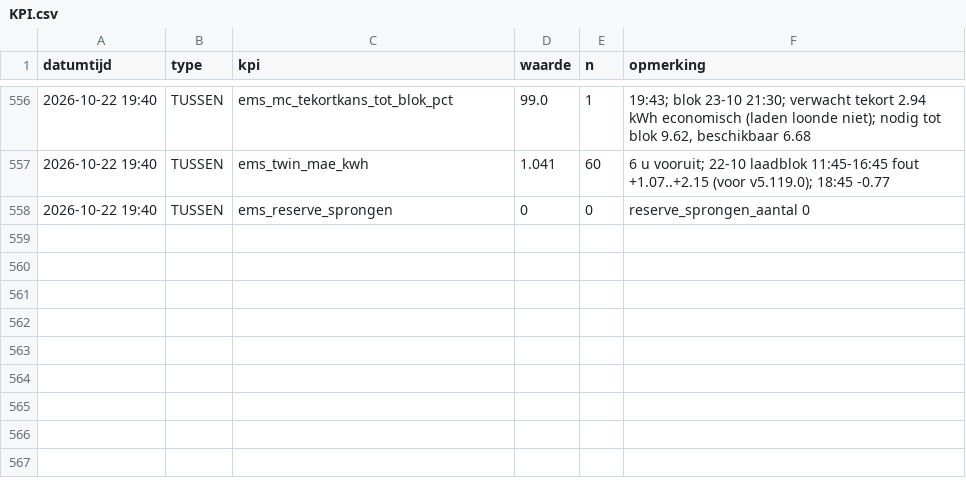
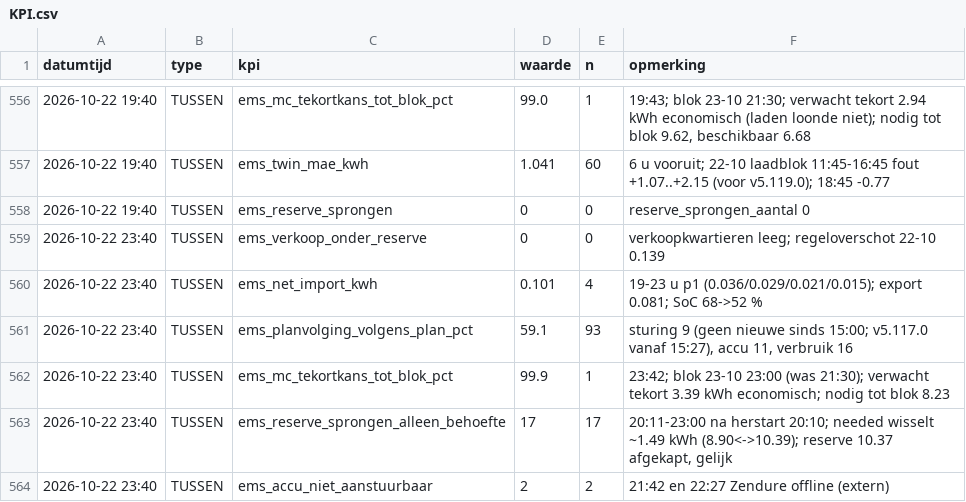
Before and after one commit to Roedie84/Energy-Management-System, a CSV file: KPI.csv, drawn as a sheet; only a part is shown, gaps mark what is left out; the diff names each change by its address in the sheet, - before the commit and + after, or states it on an @@ line.

```diff
--- a/KPI.csv
+++ b/KPI.csv
+row 559: 2026-10-22 23:40 | TUSSEN | ems_verkoop_onder_reserve | 0 | 0 | verkoopkwartieren leeg; regeloverschot 22-10 0.139
+row 560: 2026-10-22 23:40 | TUSSEN | ems_net_import_kwh | 0.101 | 4 | 19-23 u p1 (0.036/0.029/0.021/0.015); export 0.081; SoC 68->52 %
+row 561: 2026-10-22 23:40 | TUSSEN | ems_planvolging_volgens_plan_pct | 59.1 | 93 | sturing 9 (geen nieuwe sinds 15:00; v5.117.0 vanaf 15:27), accu 11, verbruik 16
+row 562: 2026-10-22 23:40 | TUSSEN | ems_mc_tekortkans_tot_blok_pct | 99.9 | 1 | 23:42; blok 23-10 23:00 (was 21:30); verwacht tekort 3.39 kWh economisch; nodig tot blok 8.23
+row 563: 2026-10-22 23:40 | TUSSEN | ems_reserve_sprongen_alleen_behoefte | 17 | 17 | 20:11-23:00 na herstart 20:10; needed wisselt ~1.49 kWh (8.90<->10.39); reserve 10.37 afgekapt, gelijk
+row 564: 2026-10-22 23:40 | TUSSEN | ems_accu_niet_aanstuurbaar | 2 | 2 | 21:42 en 22:27 Zendure offline (extern)
```
Also changed, not shown: 2 other files.
